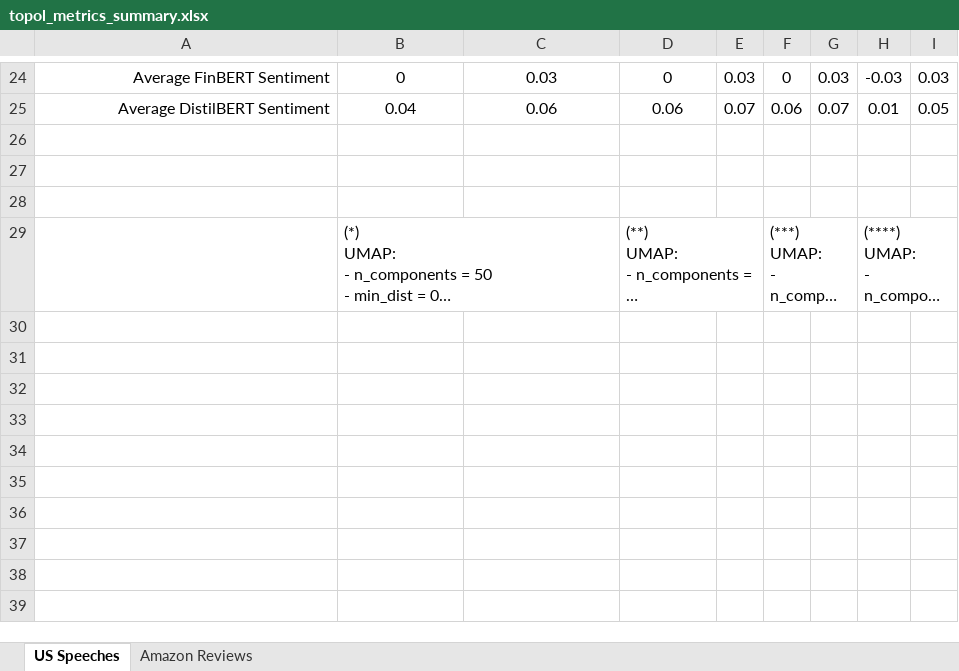
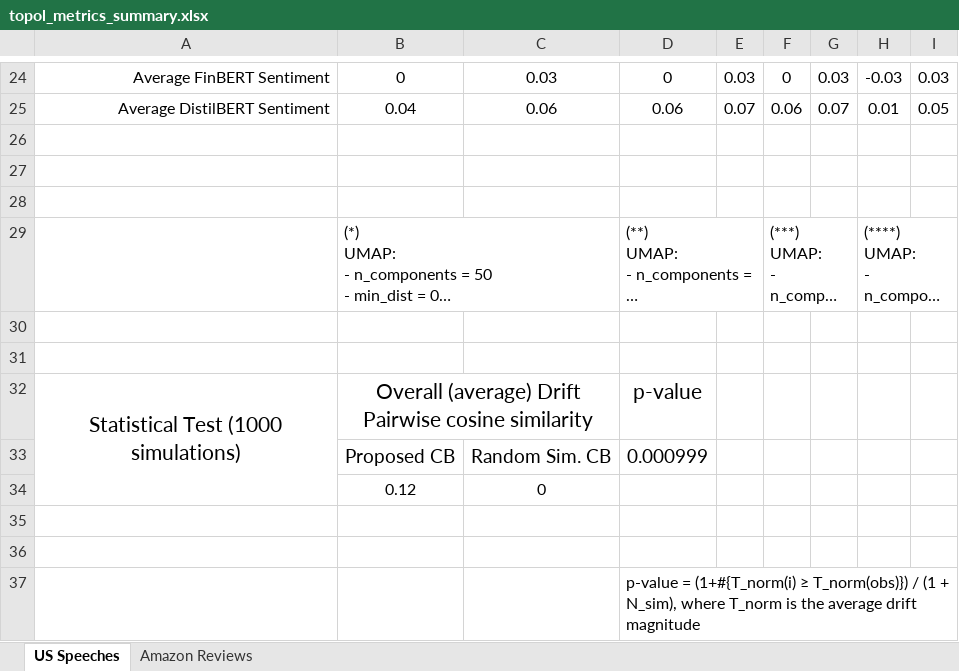
Before and after one commit to GabinTB/TOPol, an Excel workbook: doc/topol_metrics_summary.xlsx, sheet US Speeches, drawn as a sheet; only a part is shown, gaps mark what is left out; long unchanged cells end in …; values as stored, in another font and other column widths than the file's, no borders; the diff names each change by its address in the sheet, - before the commit and + after, or states it on an @@ line.

Commit message:
Added statistical test

```diff
--- a/doc/topol_metrics_summary.xlsx (sheet US Speeches)
+++ b/doc/topol_metrics_summary.xlsx (sheet US Speeches)
+row 30: (empty)
+row 31: (empty)
+row 32: Statistical Test (1000 simulations) | Overall (average) Drift Pairwise cosine similarity |  | p-value
+row 33:  | Proposed CB | Random Sim. CB | 0.000999
+row 34:  | 0.12 | 0
+row 35: (empty)
+row 36: (empty)
+row 37:  |  |  | p-value = (1+#{T_norm(i) ≥ T_norm(obs)}) / (1 + N_sim), where T_norm is the average drift magnitude
```
Also changed, not shown: sheet Amazon Reviews, 3 other files.
